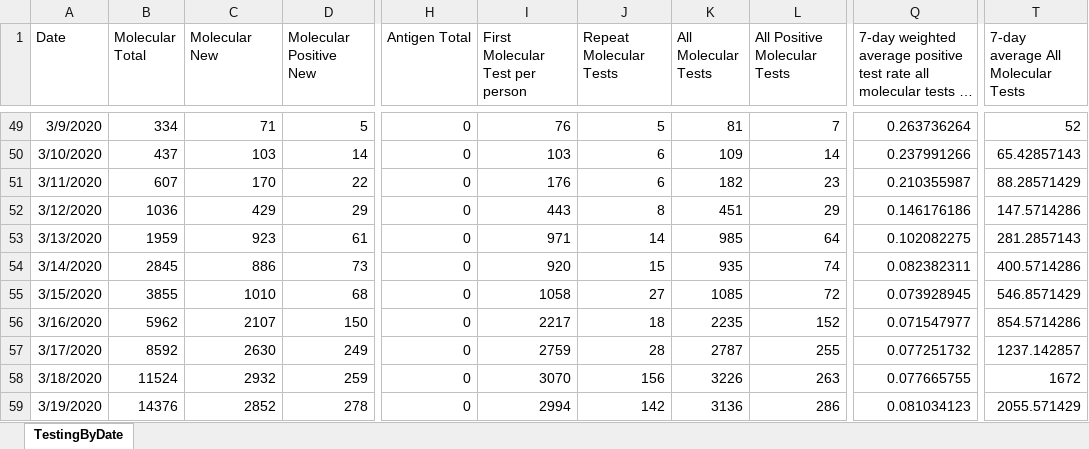
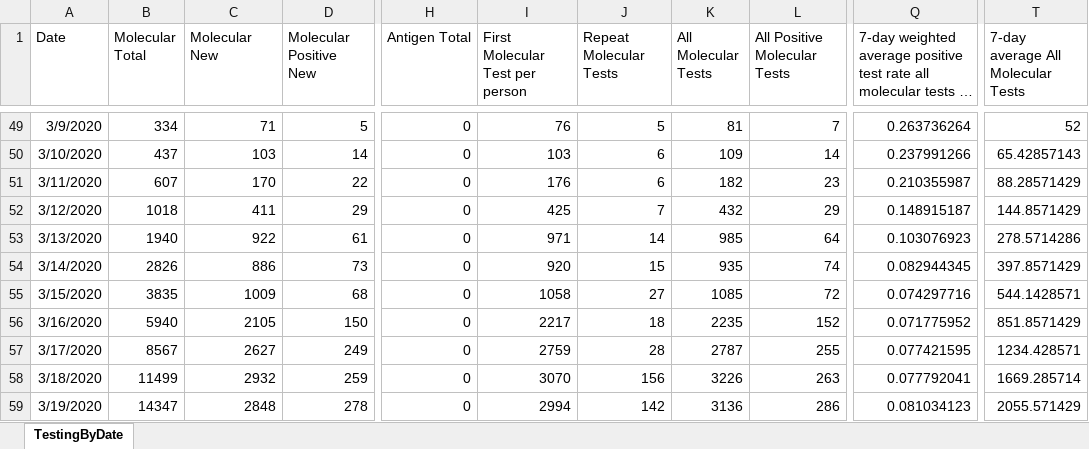
Before and after one commit to kerskine/kerskine.github.io, an Excel workbook: data/TestingByDate.xlsx, sheet TestingByDate, drawn as a sheet; only a part is shown, gaps mark what is left out; long unchanged cells end in …; values as stored, in another font and other column widths than the file's, no borders; the diff covers the shown part only; the diff names each change by its address in the sheet, - before the commit and + after, or states it on an @@ line.

```diff
--- a/data/TestingByDate.xlsx (sheet TestingByDate)
+++ b/data/TestingByDate.xlsx (sheet TestingByDate)
-B52 (Molecular Total): 1036
+B52 (Molecular Total): 1018
-C52 (Molecular New): 429
+C52 (Molecular New): 411
-I52 (First Molecular Test per person): 443
+I52 (First Molecular Test per person): 425
-J52 (Repeat Molecular Tests): 8
+J52 (Repeat Molecular Tests): 7
-K52 (All Molecular Tests): 451
+K52 (All Molecular Tests): 432
-Q52: 0.146176186
+Q52: 0.148915187
-T52: 147.5714286
+T52: 144.8571429
-B53 (Molecular Total): 1959
+B53 (Molecular Total): 1940
-C53 (Molecular New): 923
+C53 (Molecular New): 922
-Q53: 0.102082275
+Q53: 0.103076923
-T53: 281.2857143
+T53: 278.5714286
-B54 (Molecular Total): 2845
+B54 (Molecular Total): 2826
-Q54: 0.082382311
+Q54: 0.082944345
-T54: 400.5714286
+T54: 397.8571429
-B55 (Molecular Total): 3855
+B55 (Molecular Total): 3835
-C55 (Molecular New): 1010
+C55 (Molecular New): 1009
-Q55: 0.073928945
+Q55: 0.074297716
-T55: 546.8571429
+T55: 544.1428571
-B56 (Molecular Total): 5962
+B56 (Molecular Total): 5940
-C56 (Molecular New): 2107
+C56 (Molecular New): 2105
-Q56: 0.071547977
+Q56: 0.071775952
-T56: 854.5714286
+T56: 851.8571429
-B57 (Molecular Total): 8592
+B57 (Molecular Total): 8567
-C57 (Molecular New): 2630
+C57 (Molecular New): 2627
-Q57: 0.077251732
+Q57: 0.077421595
-T57: 1237.142857
+T57: 1234.428571
-B58 (Molecular Total): 11524
+B58 (Molecular Total): 11499
-Q58: 0.077665755
+Q58: 0.077792041
-T58: 1672
+T58: 1669.285714
-B59 (Molecular Total): 14376
+B59 (Molecular Total): 14347
-C59 (Molecular New): 2852
+C59 (Molecular New): 2848
```
Also changed, not shown: 1 added row and 1606 edited cells elsewhere in this sheet, data/CasesByDate.xlsx, data/DateofDeath.xlsx, 19 other files.
